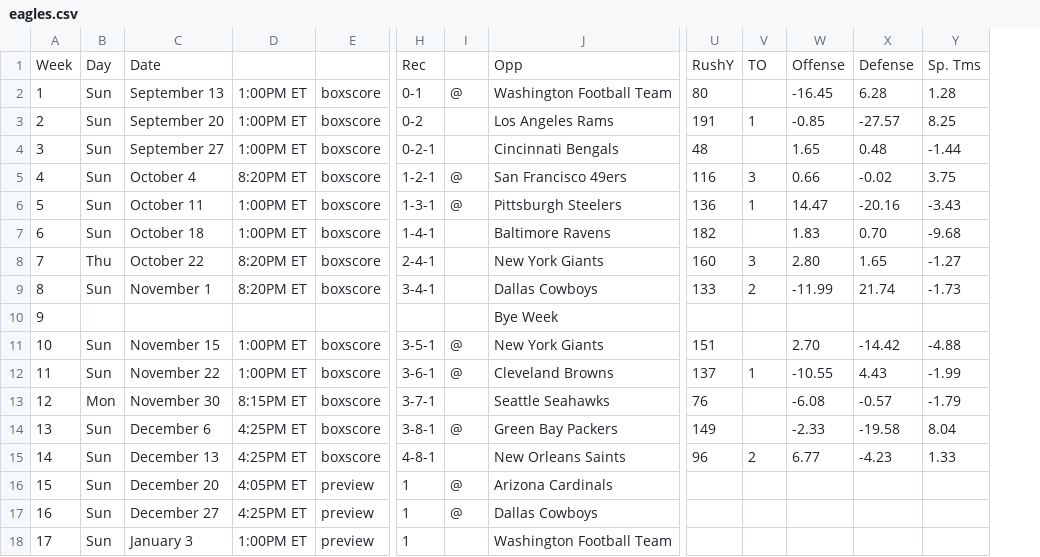
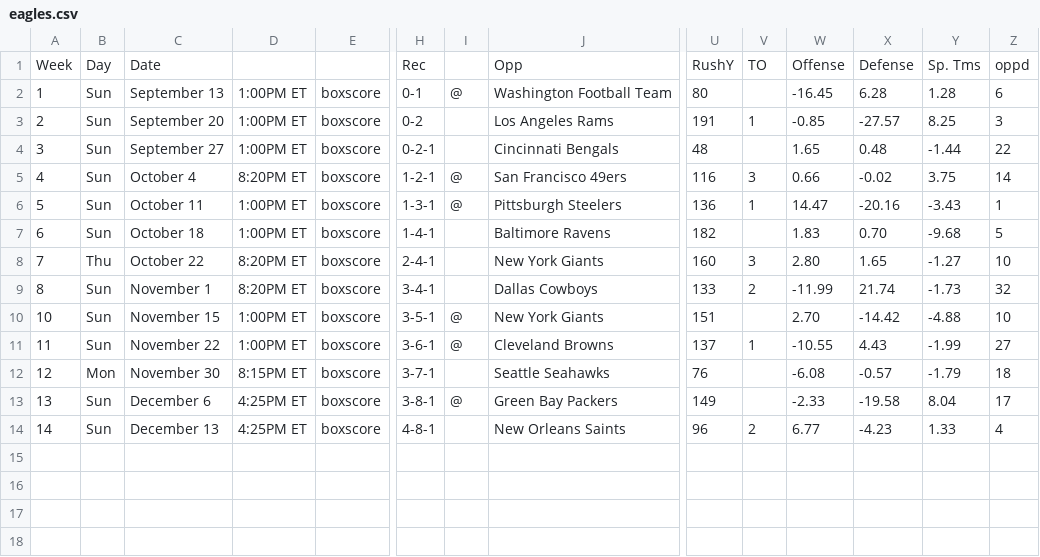
Before and after one commit to 13kmetro1/Regression-NFL-Project, a CSV file: Regression NFL Project/Schedules/eagles.csv, drawn as a sheet; only a part is shown, gaps mark what is left out; removed rows and columns are numbered as before the commit, all else as after; rows hold the shown columns only; the diff names each change by its address in the sheet, - before the commit and + after, or states it on an @@ line.

```diff
--- a/Regression NFL Project/Schedules/eagles.csv
+++ b/Regression NFL Project/Schedules/eagles.csv
+column Z, rows 1-14: oppd | 6 | 3 | 22 | 14 | 1 | 5 | 10 | 32 | 10 | 27 | 18 | 17 | 4
-row 10: 9 |  |  |  |  |  |  | Bye Week
-row 16: 15 | Sun | December 20 | 4:05PM ET | preview | 1 | @ | Arizona Cardinals
-row 17: 16 | Sun | December 27 | 4:25PM ET | preview | 1 | @ | Dallas Cowboys
-row 18: 17 | Sun | January 3 | 1:00PM ET | preview | 1 |  | Washington Football Team
```
Also changed, not shown: Regression NFL Project/Schedules/panthers.csv, 1 other file.
